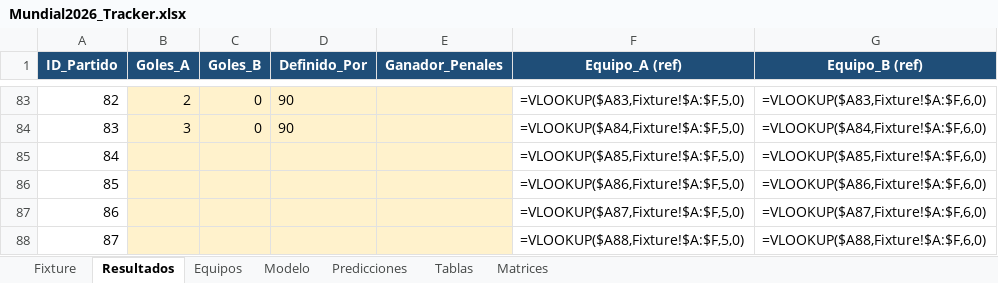
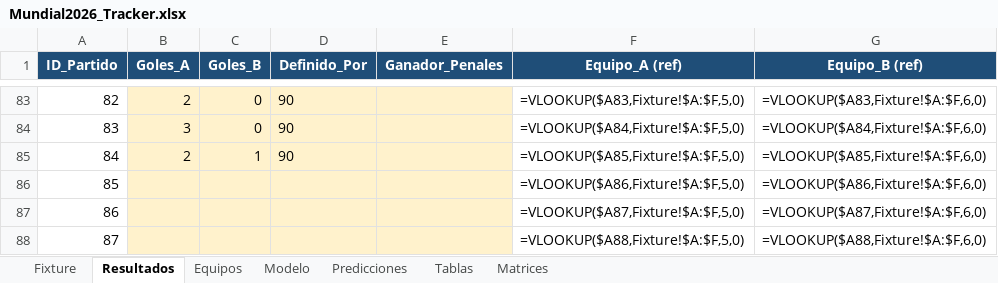
Before and after one commit to FLopezOs/Mundial-2026, an Excel workbook: output/Mundial2026_Tracker.xlsx, sheet Resultados, drawn as a sheet; only a part is shown, gaps mark what is left out; values as stored, in another font and other column widths than the file's, no borders; formulas without a stored value are shown as written; the diff names each change by its address in the sheet, - before the commit and + after, or states it on an @@ line.

```diff
--- a/output/Mundial2026_Tracker.xlsx (sheet Resultados)
+++ b/output/Mundial2026_Tracker.xlsx (sheet Resultados)
-B85 (Goles_A): (empty)
+B85 (Goles_A): 2
-C85 (Goles_B): (empty)
+C85 (Goles_B): 1
-D85 (Definido_Por): (empty)
+D85 (Definido_Por): 90
```
Also changed, not shown: 2 other files.
